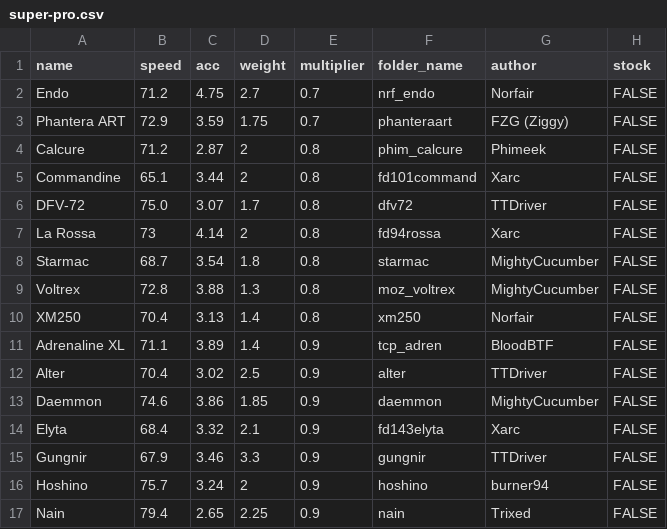
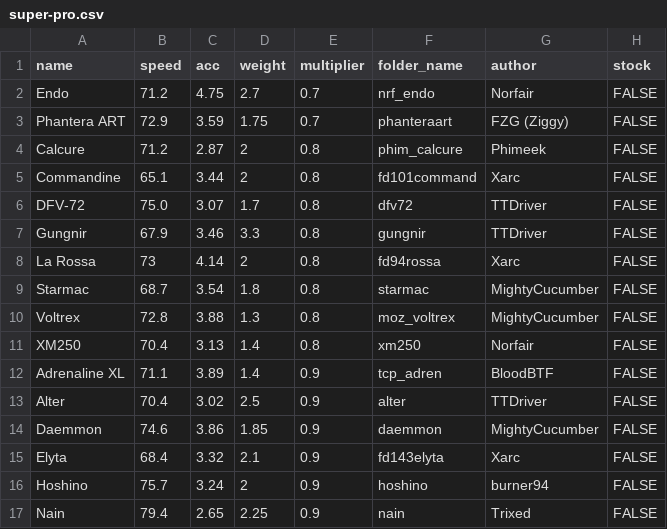
Before and after one commit to Re-Volt-America/RVA-Data, a CSV file: models/cars/super-pro.csv, drawn as a sheet; only a part is shown.

```diff
--- a/models/cars/super-pro.csv
+++ b/models/cars/super-pro.csv
@@ -6,2 +6,3 @@ Commandine,65.1,3.44,2,0.8,fd101command,Xarc,FALSE
 DFV-72,75.0,3.07,1.7,0.8,dfv72,TTDriver,FALSE
+Gungnir,67.9,3.46,3.3,0.8,gungnir,TTDriver,FALSE
 La Rossa,73,4.14,2,0.8,fd94rossa,Xarc,FALSE
@@ -14,3 +15,2 @@ Daemmon,74.6,3.86,1.85,0.9,daemmon,MightyCucumber,FALSE
 Elyta,68.4,3.32,2.1,0.9,fd143elyta,Xarc,FALSE
-Gungnir,67.9,3.46,3.3,0.9,gungnir,TTDriver,FALSE
 Hoshino,75.7,3.24,2,0.9,hoshino,burner94,FALSE
```
Also changed, not shown: models/cars/semi-pro.csv, models/tracks/tracks.csv.
